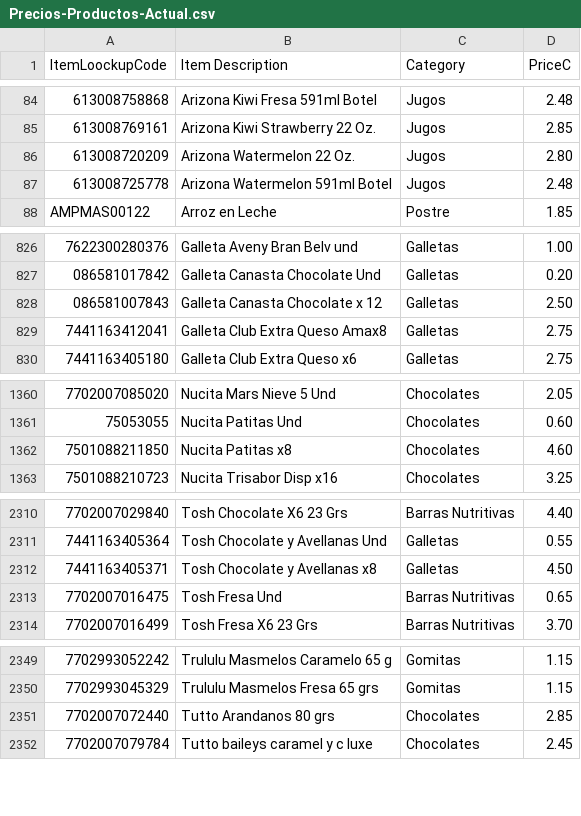
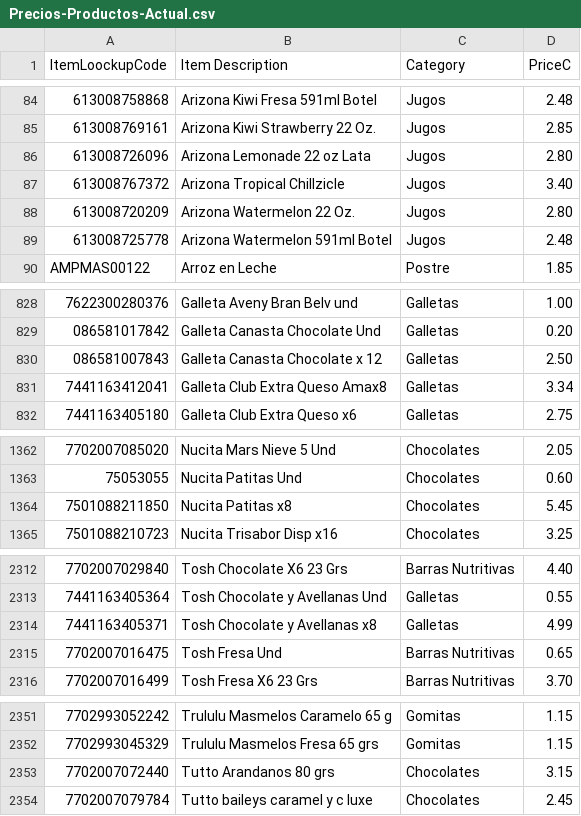
Before and after one commit to geraldrocha2408-cmyk/ampm-facturacion-emergencias, a CSV file: reportes/Precios-Productos-Actual.csv, drawn as a sheet; only a part is shown, gaps mark what is left out.

```diff
--- a/reportes/Precios-Productos-Actual.csv
+++ b/reportes/Precios-Productos-Actual.csv
@@ -85,2 +85,4 @@
 "613008769161","Arizona Kiwi Strawberry 22 Oz.","Jugos","2.85"
+"613008726096","Arizona Lemonade 22 oz Lata","Jugos","2.80"
+"613008767372","Arizona Tropical Chillzicle","Jugos","3.40"
 "613008720209","Arizona Watermelon 22 Oz.","Jugos","2.80"
@@ -828,3 +830,3 @@
 "086581007843","Galleta Canasta Chocolate x 12","Galletas","2.50"
-"7441163412041","Galleta Club Extra Queso Amax8","Galletas","2.75"
+"7441163412041","Galleta Club Extra Queso Amax8","Galletas","3.34"
 "7441163405180","Galleta Club Extra Queso x6","Galletas","2.75"
@@ -1361,3 +1363,3 @@
 "75053055","Nucita Patitas Und","Chocolates","0.60"
-"7501088211850","Nucita Patitas x8","Chocolates","4.60"
+"7501088211850","Nucita Patitas x8","Chocolates","5.45"
 "7501088210723","Nucita Trisabor Disp x16","Chocolates","3.25"
@@ -2311,3 +2313,3 @@
 "7441163405364","Tosh Chocolate y Avellanas Und","Galletas","0.55"
-"7441163405371","Tosh Chocolate y Avellanas x8","Galletas","4.50"
+"7441163405371","Tosh Chocolate y Avellanas x8","Galletas","4.99"
 "7702007016475","Tosh Fresa Und","Barras Nutritivas","0.65"
@@ -2350,3 +2352,3 @@
 "7702993045329","Trululu Masmelos Fresa 65 grs","Gomitas","1.15"
-"7702007072440","Tutto Arandanos 80 grs","Chocolates","2.85"
+"7702007072440","Tutto Arandanos 80 grs","Chocolates","3.15"
 "7702007079784","Tutto baileys caramel y c luxe","Chocolates","2.45"
```
Also changed, not shown: 4 other files.
